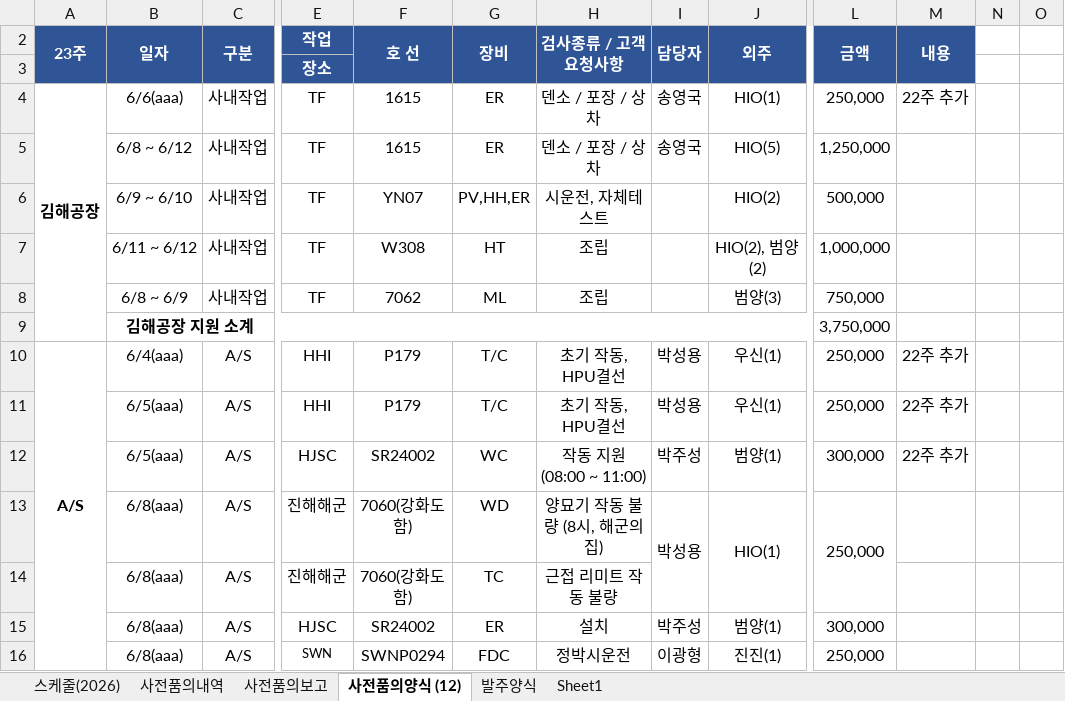
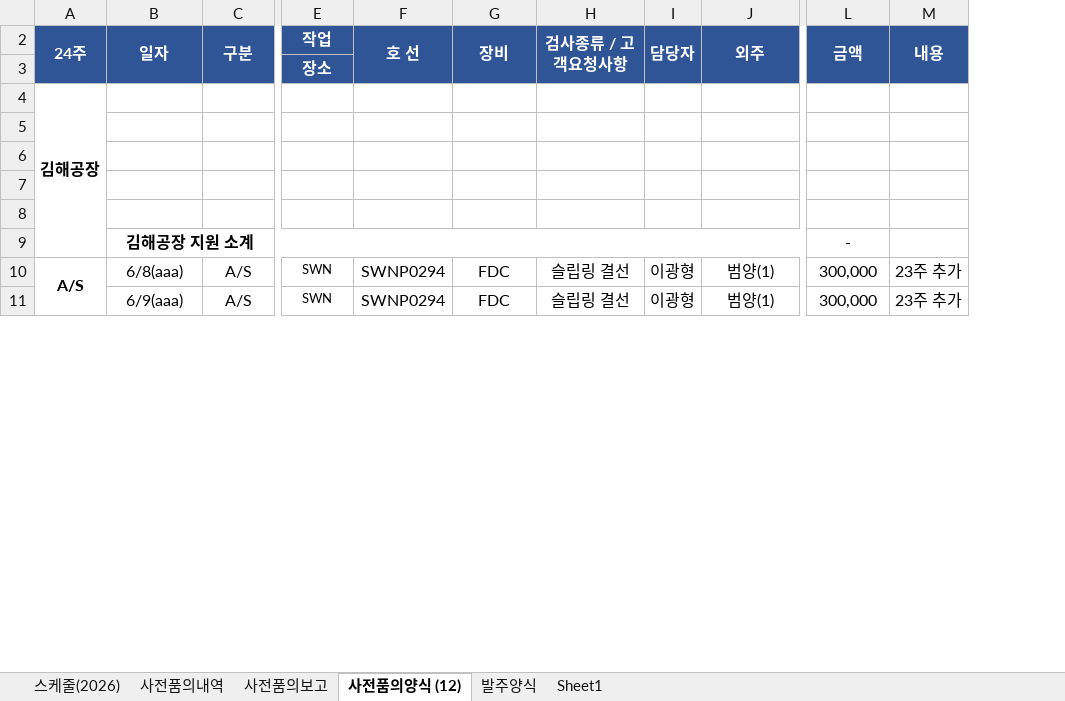
Before and after one commit to andaiga-create/weekly-schedule, an Excel workbook: as_claim_weekly.xlsx, sheet 사전품의양식 (12), drawn as a sheet; only a part is shown, gaps mark what is left out; values as stored, in another font and other column widths than the file's, no borders; removed rows and columns are numbered as before the commit, all else as after; rows hold the shown columns only; the diff covers the shown part only; the diff names each change by its address in the sheet, - before the commit and + after, or states it on an @@ line.

Commit message:
Auto update: 2026-06-09(화) 15:00:03.20

```diff
--- a/as_claim_weekly.xlsx (sheet 사전품의양식 (12))
+++ b/as_claim_weekly.xlsx (sheet 사전품의양식 (12))
-column H, row 2: 검사종류 / 고객요청사항; rows 6-10: 시운전, 자체테스트 | 조립 | 조립 |  | 초기 작동, HPU결선; row 16: 정박시운전
+column H, row 2: 검사종류 / 고객요청사항; rows 10-11: 슬립링 결선 | 슬립링 결선
-column N, empty
-column O, empty
-A2: 23주
+A2: 24주
-row 4: 김해공장 | 6/6(aaa) | 사내작업 | TF | 1615 | ER | 덴소 / 포장 / 상차 | 송영국 | HIO(1) | 250,000 | 22주 추가
-row 5:  | 6/8 ~ 6/12 | 사내작업 | TF | 1615 | ER | 덴소 / 포장 / 상차 | 송영국 | HIO(5) | 1,250,000
+row 4: 김해공장
-row 5:  | 6/9 ~ 6/10 | 사내작업 | TF | YN07 | PV,HH,ER | 시운전, 자체테스트 |  | HIO(2) | 500,000
+row 5: (empty)
-row 6:  | 6/11 ~ 6/12 | 사내작업 | TF | W308 | HT | 조립 |  | HIO(2), 범양(2) | 1,000,000
+row 6: (empty)
-row 7:  | 6/8 ~ 6/9 | 사내작업 | TF | 7062 | ML | 조립 |  | 범양(3) | 750,000
+row 7: (empty)
-row 8:  | 김해공장 지원 소계 |  |  |  |  |  |  |  | 3,750,000
+row 8: (empty)
-B9:K9 merged
+row 9:  | 김해공장 지원 소계 |  |  |  |  |  |  |  | -
-B10: 6/4(aaa)
+B10: 6/8(aaa)
-E10: HHI
+E10: SWN
@@ E10 text size: smaller @@
-F10: P179
+F10: SWNP0294
-G10: T/C
+G10: FDC
-I10: 박성용
+I10: 이광형
-J10: 우신(1)
+J10: 범양(1)
-L10: 250,000
+L10: 300,000
-M10: 22주 추가
+M10: 23주 추가
-row 11:  | 6/5(aaa) | A/S | HHI | P179 | T/C | 초기 작동, HPU결선 | 박성용 | 우신(1) | 250,000 | 22주 추가
-row 12:  | 6/5(aaa) | A/S | HJSC | SR24002 | WC | 작동 지원 (08:00 ~ 11:00) | 박주성 | 범양(1) | 300,000 | 22주 추가
-row 13:  | 6/8(aaa) | A/S | 진해해군 | 7060(강화도함) | WD | 양묘기 작동 불량 (8시, 해군의집) | 박성용 | HIO(1) | 250,000
-row 14:  | 6/8(aaa) | A/S | 진해해군 | 7060(강화도함) | TC | 근접 리미트 작동 불량
-row 15:  | 6/8(aaa) | A/S | HJSC | SR24002 | ER | 설치 | 박주성 | 범양(1) | 300,000
-B11: 6/8(aaa)
+B11: 6/9(aaa)
-J11: 진진(1)
+J11: 범양(1)
-L11: 250,000
+L11: 300,000
-M11: (empty)
+M11: 23주 추가
```
Also changed, not shown: 6 added rows, 23 removed rows, 54 edited cells and merged cells elsewhere in this sheet, sheet 스케줄(2026), sheet 사전품의보고.
